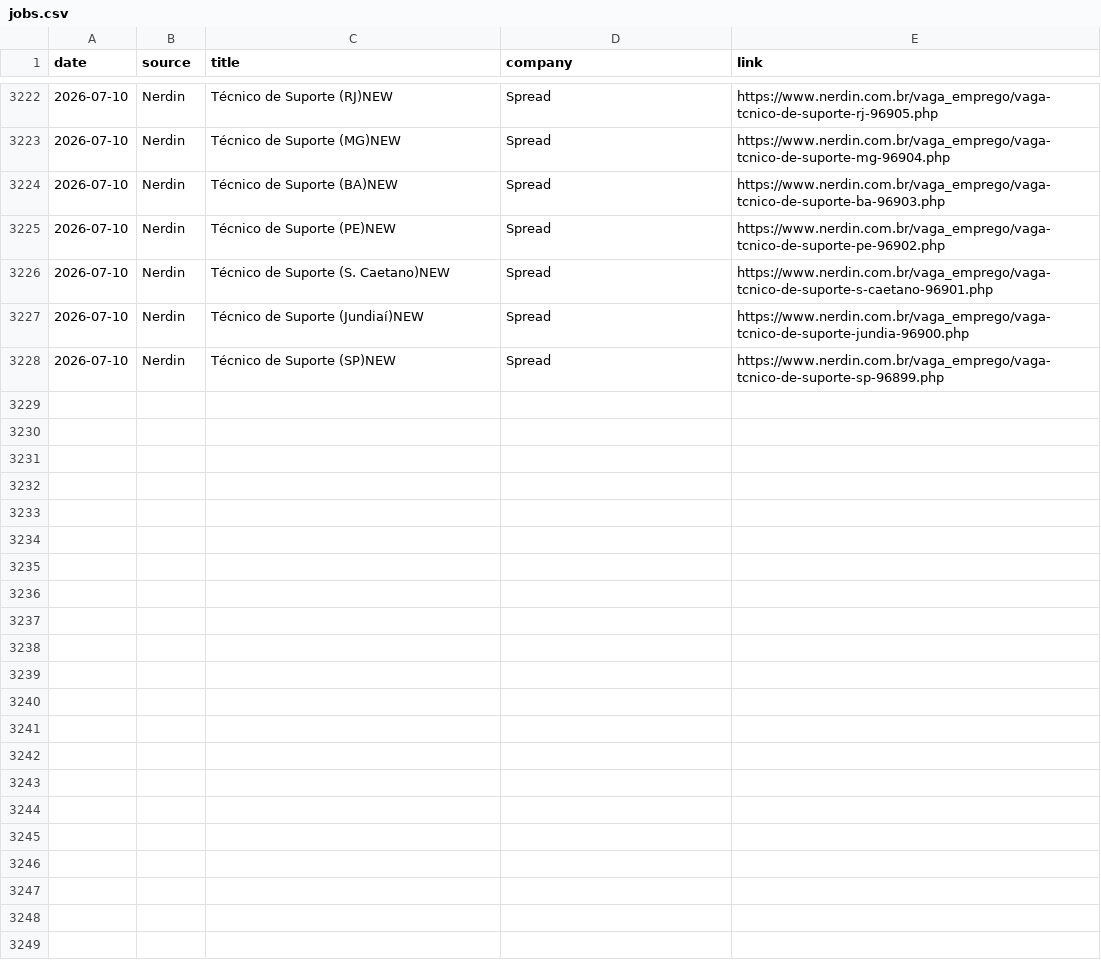
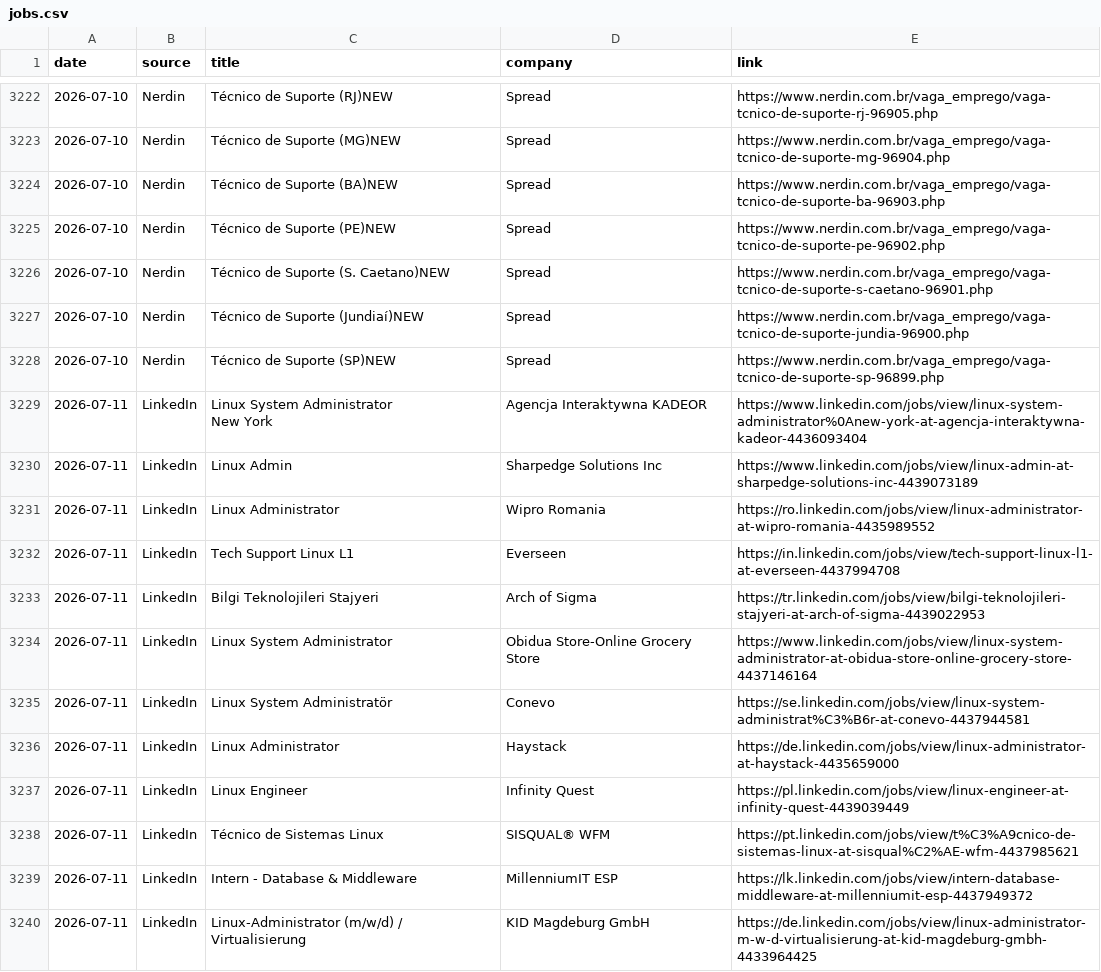
Before and after one commit to thiagofmendonca/smart-job-hunter, a CSV file: jobs.csv, drawn as a sheet; only a part is shown, gaps mark what is left out; ↵ is a line break in a cell; the diff covers the shown part only; the diff names each change by its address in the sheet, - before the commit and + after, or states it on an @@ line.

```diff
--- a/jobs.csv
+++ b/jobs.csv
+row 3229: 2026-07-11 | LinkedIn | Linux System Administrator ↵ New York | Agencja Interaktywna KADEOR | https://www.linkedin.com/jobs/view/linux-system-administrator%0Anew-york-at-agencja-interaktywna-kadeor-4436093404
+row 3230: 2026-07-11 | LinkedIn | Linux Admin | Sharpedge Solutions Inc | https://www.linkedin.com/jobs/view/linux-admin-at-sharpedge-solutions-inc-4439073189
+row 3231: 2026-07-11 | LinkedIn | Linux Administrator | Wipro Romania | https://ro.linkedin.com/jobs/view/linux-administrator-at-wipro-romania-4435989552
+row 3232: 2026-07-11 | LinkedIn | Tech Support Linux L1 | Everseen | https://in.linkedin.com/jobs/view/tech-support-linux-l1-at-everseen-4437994708
+row 3233: 2026-07-11 | LinkedIn | Bilgi Teknolojileri Stajyeri | Arch of Sigma | https://tr.linkedin.com/jobs/view/bilgi-teknolojileri-stajyeri-at-arch-of-sigma-4439022953
+row 3234: 2026-07-11 | LinkedIn | Linux System Administrator | Obidua Store-Online Grocery Store | https://www.linkedin.com/jobs/view/linux-system-administrator-at-obidua-store-online-grocery-store-4437146164
+row 3235: 2026-07-11 | LinkedIn | Linux System Administratör | Conevo | https://se.linkedin.com/jobs/view/linux-system-administrat%C3%B6r-at-conevo-4437944581
+row 3236: 2026-07-11 | LinkedIn | Linux Administrator | Haystack | https://de.linkedin.com/jobs/view/linux-administrator-at-haystack-4435659000
+row 3237: 2026-07-11 | LinkedIn | Linux Engineer | Infinity Quest | https://pl.linkedin.com/jobs/view/linux-engineer-at-infinity-quest-4439039449
+row 3238: 2026-07-11 | LinkedIn | Técnico de Sistemas Linux | SISQUAL® WFM | https://pt.linkedin.com/jobs/view/t%C3%A9cnico-de-sistemas-linux-at-sisqual%C2%AE-wfm-4437985621
+row 3239: 2026-07-11 | LinkedIn | Intern - Database & Middleware | MillenniumIT ESP | https://lk.linkedin.com/jobs/view/intern-database-middleware-at-millenniumit-esp-4437949372
+row 3240: 2026-07-11 | LinkedIn | Linux-Administrator (m/w/d) / Virtualisierung | KID Magdeburg GmbH | https://de.linkedin.com/jobs/view/linux-administrator-m-w-d-virtualisierung-at-kid-magdeburg-gmbh-4433964425
```
Also changed, not shown: 11 added rows elsewhere in this file.
